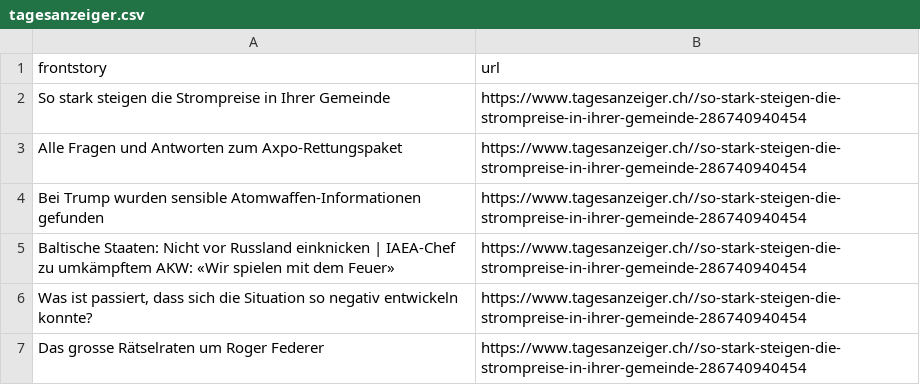
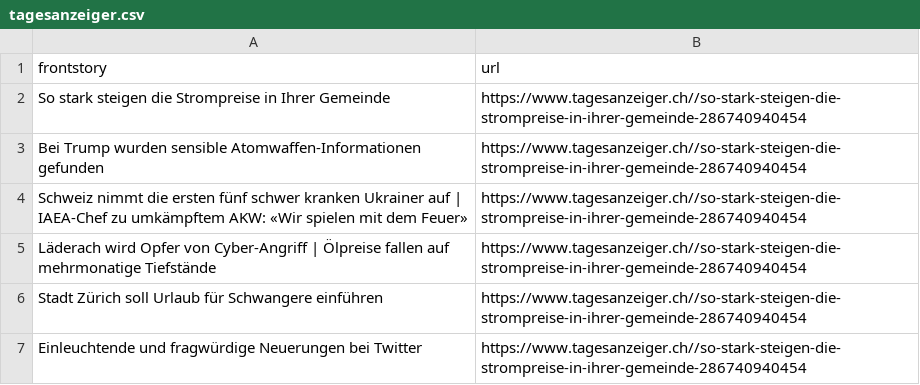
Before and after one commit to ErichBuergler/automatic-scraper-tagesanzeiger, a CSV file: tagesanzeiger.csv, drawn as a sheet.

```diff
--- a/tagesanzeiger.csv
+++ b/tagesanzeiger.csv
@@ -2,6 +2,6 @@ frontstory,url
 So stark steigen die Strompreise in Ihrer Gemeinde,https://www.tagesanzeiger.ch//so-stark-steigen-die-strompreise-in-ihrer-gemeinde-286740940454
-Alle Fragen und Antworten zum Axpo-Rettungspaket ,https://www.tagesanzeiger.ch//so-stark-steigen-die-strompreise-in-ihrer-gemeinde-286740940454
 Bei Trump wurden sensible Atomwaffen-Informationen gefunden,https://www.tagesanzeiger.ch//so-stark-steigen-die-strompreise-in-ihrer-gemeinde-286740940454
-Baltische Staaten: Nicht vor Russland einknicken | IAEA-Chef zu umkämpftem AKW: «Wir spielen mit dem Feuer»,https://www.tagesanzeiger.ch//so-stark-steigen-die-strompreise-in-ihrer-gemeinde-286740940454
-"Was ist passiert, dass sich die Situation so negativ entwickeln konnte?",https://www.tagesanzeiger.ch//so-stark-steigen-die-strompreise-in-ihrer-gemeinde-286740940454
-Das grosse Rätselraten um Roger Federer,https://www.tagesanzeiger.ch//so-stark-steigen-die-strompreise-in-ihrer-gemeinde-286740940454
+Schweiz nimmt die ersten fünf schwer kranken Ukrainer auf | IAEA-Chef zu umkämpftem AKW: «Wir spielen mit dem Feuer»,https://www.tagesanzeiger.ch//so-stark-steigen-die-strompreise-in-ihrer-gemeinde-286740940454
+Läderach wird Opfer von Cyber-Angriff | Ölpreise fallen auf mehrmonatige Tiefstände,https://www.tagesanzeiger.ch//so-stark-steigen-die-strompreise-in-ihrer-gemeinde-286740940454
+Stadt Zürich soll Urlaub für Schwangere einführen ,https://www.tagesanzeiger.ch//so-stark-steigen-die-strompreise-in-ihrer-gemeinde-286740940454
+Einleuchtende und fragwürdige Neuerungen bei Twitter,https://www.tagesanzeiger.ch//so-stark-steigen-die-strompreise-in-ihrer-gemeinde-286740940454
```
